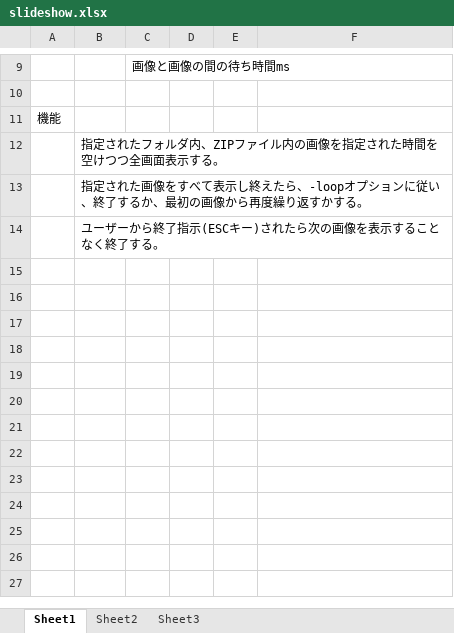
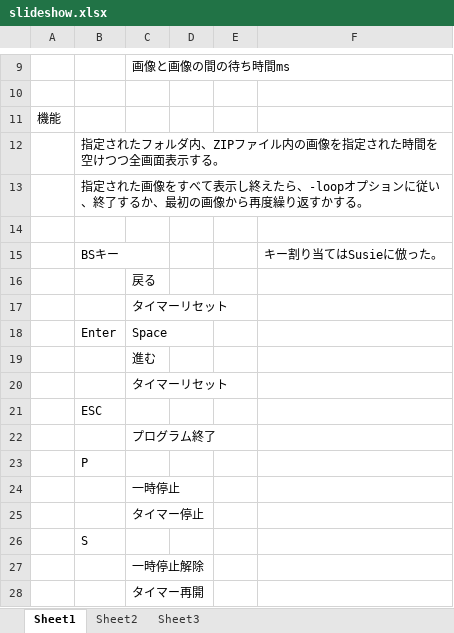
Before and after one commit to sunday-robot/slideshow, an Excel workbook: slideshow.xlsx, sheet Sheet1, drawn as a sheet; only a part is shown, gaps mark what is left out; values as stored, in another font and other column widths than the file's, no borders; addresses are those after the commit; the diff names each change by its address in the sheet, - before the commit and + after, or states it on an @@ line.

```diff
--- a/slideshow.xlsx (sheet Sheet1)
+++ b/slideshow.xlsx (sheet Sheet1)
+row 14: (empty)
+row 15:  | BSキー |  |  |  | キー割り当てはSusieに倣った。
+row 16:  |  | 戻る
+row 17:  |  | タイマーリセット
+row 18:  | Enter | Space
+row 19:  |  | 進む
+row 20:  |  | タイマーリセット
-B21: ユーザーから終了指示(ESCキー)されたら次の画像を表示することなく終了する。
+B21: ESC
+row 22:  |  | プログラム終了
+row 23:  | P
+row 24:  |  | 一時停止
+row 25:  |  | タイマー停止
+row 26:  | S
+row 27:  |  | 一時停止解除
+row 28:  |  | タイマー再開
```
Also changed, not shown: 1 other file.
